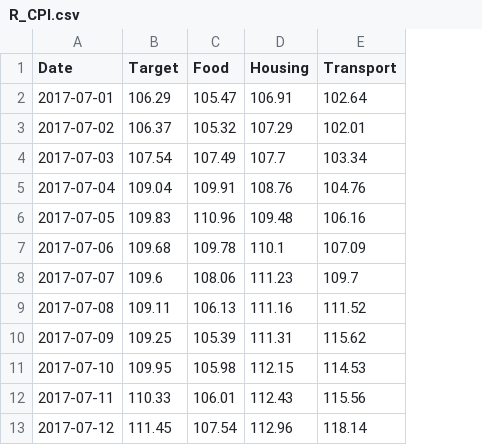
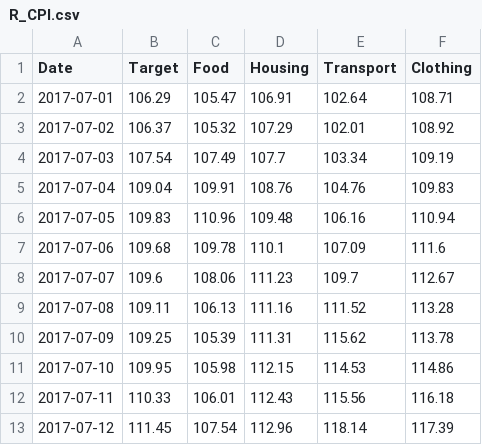
Before and after one commit to agmo1993/macropakistani, a CSV file: data/R_CPI.csv, drawn as a sheet; only a part is shown; the diff names each change by its address in the sheet, - before the commit and + after, or states it on an @@ line.

```diff
--- a/data/R_CPI.csv
+++ b/data/R_CPI.csv
+column F (Clothing), rows 2-13: 108.71 | 108.92 | 109.19 | 109.83 | 110.94 | 111.6 | 112.67 | 113.28 | 113.78 | 114.86 | 116.18 | 117.39
```
Also changed, not shown: data/U_CPI.csv.
